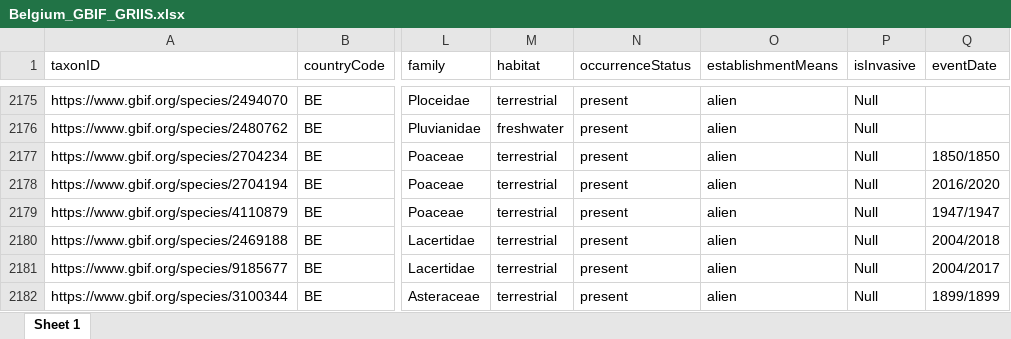
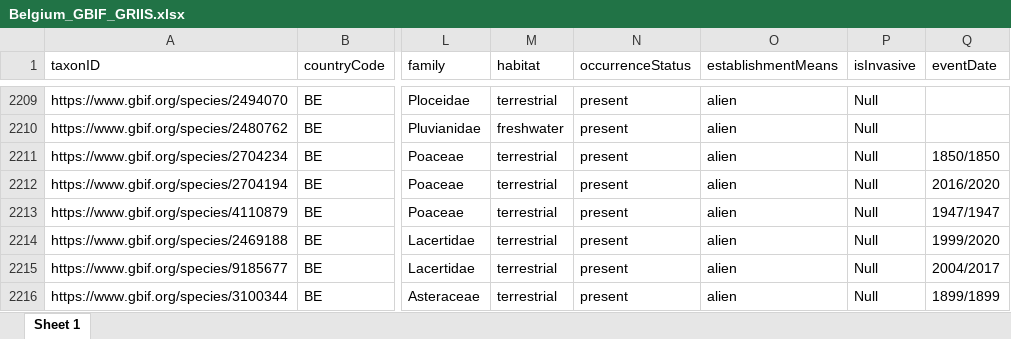
Before and after one commit to trias-project/unified-checklist, an Excel workbook: data/processed/Belgium_GBIF_GRIIS.xlsx, sheet Sheet 1, drawn as a sheet; only a part is shown, gaps mark what is left out; values as stored, in another font and other column widths than the file's, no borders; addresses are those after the commit; the diff covers the shown part only; the diff names each change by its address in the sheet, - before the commit and + after, or states it on an @@ line.

```diff
--- a/data/processed/Belgium_GBIF_GRIIS.xlsx (sheet Sheet 1)
+++ b/data/processed/Belgium_GBIF_GRIIS.xlsx (sheet Sheet 1)
-Q2214 (eventDate): 2004/2018
+Q2214 (eventDate): 1999/2020
```
Also changed, not shown: 49 added rows and 46 edited cells elsewhere in this sheet, 15 other files.
